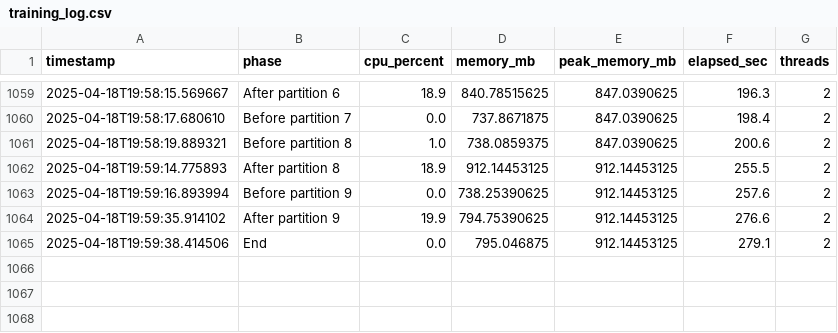
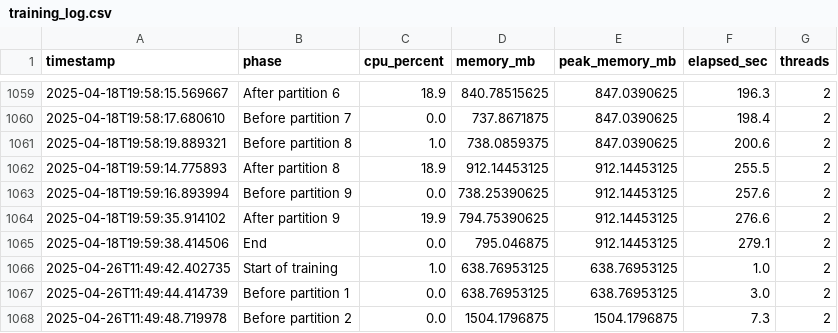
Before and after one commit to TheReal12Martin/Forensic-Analysis-of-Network-Attacks-using-Graph-Based-Modeling, a CSV file: training_log.csv, drawn as a sheet; only a part is shown, gaps mark what is left out.

```diff
--- a/training_log.csv
+++ b/training_log.csv
@@ -1065 +1065,4 @@ timestamp,phase,cpu_percent,memory_mb,peak_memory_mb,elapsed_sec,threads
 2025-04-18T19:59:38.414506,End,0.0,795.046875,912.14453125,279.1,2
+2025-04-26T11:49:42.402735,Start of training,1.0,638.76953125,638.76953125,1.0,2
+2025-04-26T11:49:44.414739,Before partition 1,0.0,638.76953125,638.76953125,3.0,2
+2025-04-26T11:49:48.719978,Before partition 2,0.0,1504.1796875,1504.1796875,7.3,2
```
Also changed, not shown: 6 other files.
